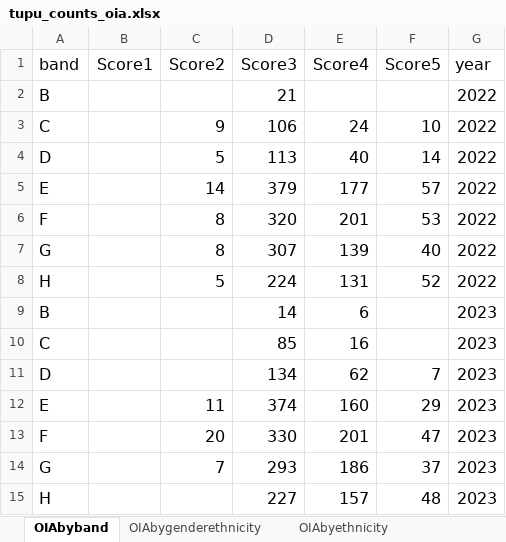
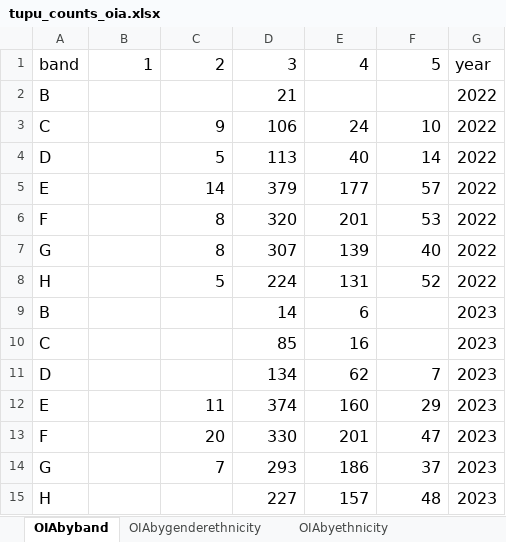
Before and after one commit to JLoveUOA/TEU_data_repo, an Excel workbook: OIA_tupu/tupu_counts_oia.xlsx, sheet OIAbyband, drawn as a sheet; values as stored, in another font and other column widths than the file's, no borders; the diff names each change by its address in the sheet, - before the commit and + after, or states it on an @@ line.

```diff
--- a/OIA_tupu/tupu_counts_oia.xlsx (sheet OIAbyband)
+++ b/OIA_tupu/tupu_counts_oia.xlsx (sheet OIAbyband)
-B1: Score1
+B1: 1
-C1: Score2
+C1: 2
-D1: Score3
+D1: 3
-E1: Score4
+E1: 4
-F1: Score5
+F1: 5
```
Also changed, not shown: sheet OIAbygender, sheet OIAbyethnicity, sheet OIAbystatsnzethnicity, sheet OIAbygenderethnicity.
